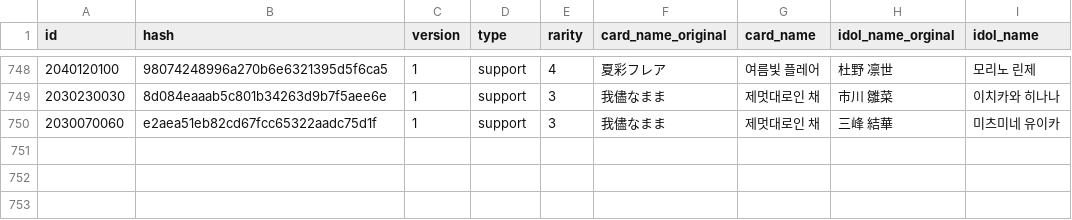
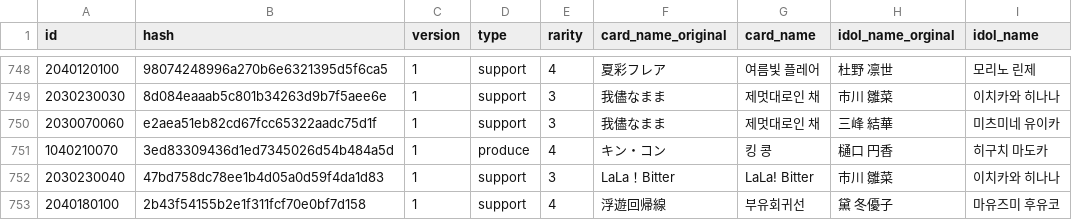
Before and after one commit to foreigndistance/shany-card-name-generator, a CSV file: data-update.csv, drawn as a sheet; only a part is shown, gaps mark what is left out.

Commit message:
Update data-update.csv

```diff
--- a/data-update.csv
+++ b/data-update.csv
@@ -750 +750,4 @@ id,hash,version,type,rarity,card_name_original,card_name,idol_name_orginal,idol_
 2030070060,e2aea51eb82cd67fcc65322aadc75d1f,1,support,3,我儘なまま,제멋대로인 채,三峰 結華,미츠미네 유이카
+1040210070,3ed83309436d1ed7345026d54b484a5d,1,produce,4,キン・コン,킹 콩,樋口 円香,히구치 마도카
+2030230040,47bd758dc78ee1b4d05a0d59f4da1d83,1,support,3,LaLa！Bitter,LaLa! Bitter,市川 雛菜,이치카와 히나나
+2040180100,2b43f54155b2e1f311fcf70e0bf7d158,1,support,4,浮遊回帰線,부유회귀선,黛 冬優子,마유즈미 후유코
```
Also changed, not shown: data-normal.csv.
